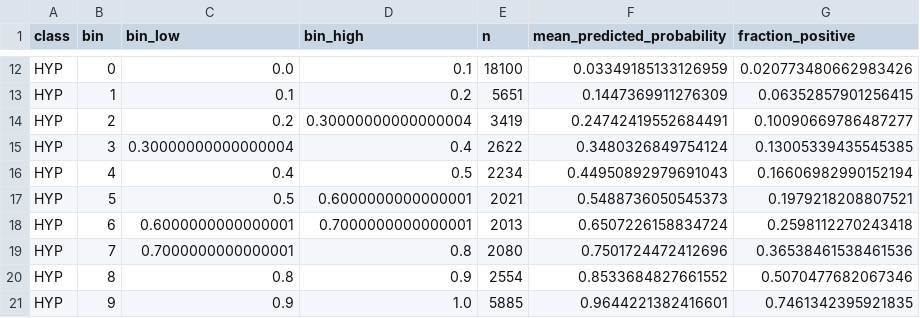
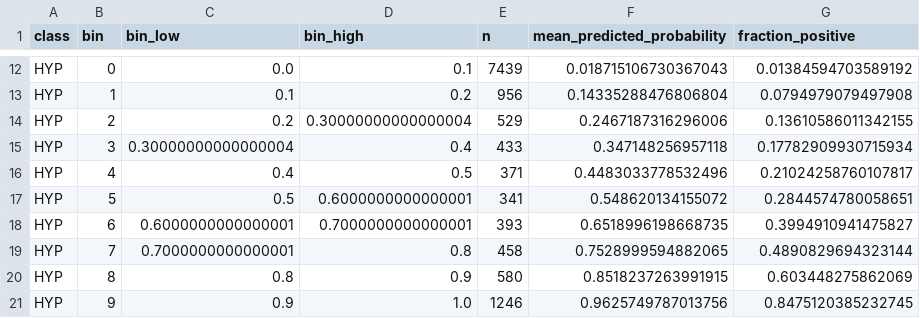
Before and after one commit to Turistty/Classification_ECG, a CSV file: Resultados_CNN/plots/calibration_before_temperature.csv, drawn as a sheet; only a part is shown, gaps mark what is left out; the diff covers the shown part only; the diff names each change by its address in the sheet, - before the commit and + after, or states it on an @@ line.

```diff
--- a/Resultados_CNN/plots/calibration_before_temperature.csv
+++ b/Resultados_CNN/plots/calibration_before_temperature.csv
-E12 (n): 18100
+E12 (n): 7439
-F12 (mean_predicted_probability): 0.03349185133126959
+F12 (mean_predicted_probability): 0.018715106730367043
-G12 (fraction_positive): 0.020773480662983426
+G12 (fraction_positive): 0.01384594703589192
-E13 (n): 5651
+E13 (n): 956
-F13 (mean_predicted_probability): 0.1447369911276309
+F13 (mean_predicted_probability): 0.14335288476806804
-G13 (fraction_positive): 0.06352857901256415
+G13 (fraction_positive): 0.0794979079497908
-E14 (n): 3419
+E14 (n): 529
-F14 (mean_predicted_probability): 0.24742419552684491
+F14 (mean_predicted_probability): 0.2467187316296006
-G14 (fraction_positive): 0.10090669786487277
+G14 (fraction_positive): 0.13610586011342155
-E15 (n): 2622
+E15 (n): 433
-F15 (mean_predicted_probability): 0.3480326849754124
+F15 (mean_predicted_probability): 0.347148256957118
-G15 (fraction_positive): 0.13005339435545385
+G15 (fraction_positive): 0.17782909930715934
-E16 (n): 2234
+E16 (n): 371
-F16 (mean_predicted_probability): 0.44950892979691043
+F16 (mean_predicted_probability): 0.4483033778532496
-G16 (fraction_positive): 0.16606982990152194
+G16 (fraction_positive): 0.21024258760107817
-E17 (n): 2021
+E17 (n): 341
-F17 (mean_predicted_probability): 0.5488736050545373
+F17 (mean_predicted_probability): 0.548620134155072
-G17 (fraction_positive): 0.1979218208807521
+G17 (fraction_positive): 0.2844574780058651
-E18 (n): 2013
+E18 (n): 393
-F18 (mean_predicted_probability): 0.6507226158834724
+F18 (mean_predicted_probability): 0.6518996198668735
-G18 (fraction_positive): 0.2598112270243418
+G18 (fraction_positive): 0.3994910941475827
-E19 (n): 2080
+E19 (n): 458
-F19 (mean_predicted_probability): 0.7501724472412696
+F19 (mean_predicted_probability): 0.7528999594882065
-G19 (fraction_positive): 0.36538461538461536
+G19 (fraction_positive): 0.4890829694323144
-E20 (n): 2554
+E20 (n): 580
-F20 (mean_predicted_probability): 0.8533684827661552
+F20 (mean_predicted_probability): 0.8518237263991915
-G20 (fraction_positive): 0.5070477682067346
+G20 (fraction_positive): 0.603448275862069
-E21 (n): 5885
+E21 (n): 1246
-F21 (mean_predicted_probability): 0.9644221382416601
+F21 (mean_predicted_probability): 0.9625749787013756
-G21 (fraction_positive): 0.7461342395921835
+G21 (fraction_positive): 0.8475120385232745
```
Also changed, not shown: 120 edited cells elsewhere in this file, Resultados_CNN/filtered_distribution_by_base.csv, Resultados_CNN/metrics_comparison.csv, 30 other files.
